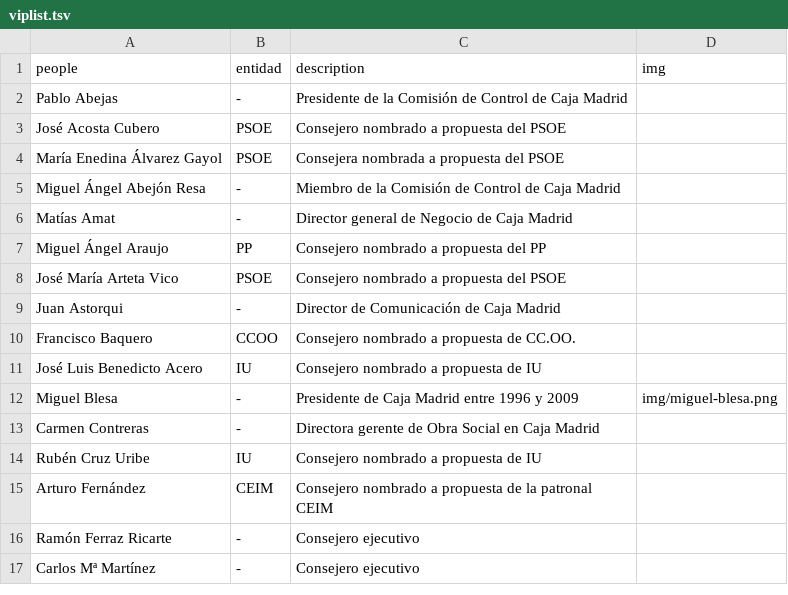
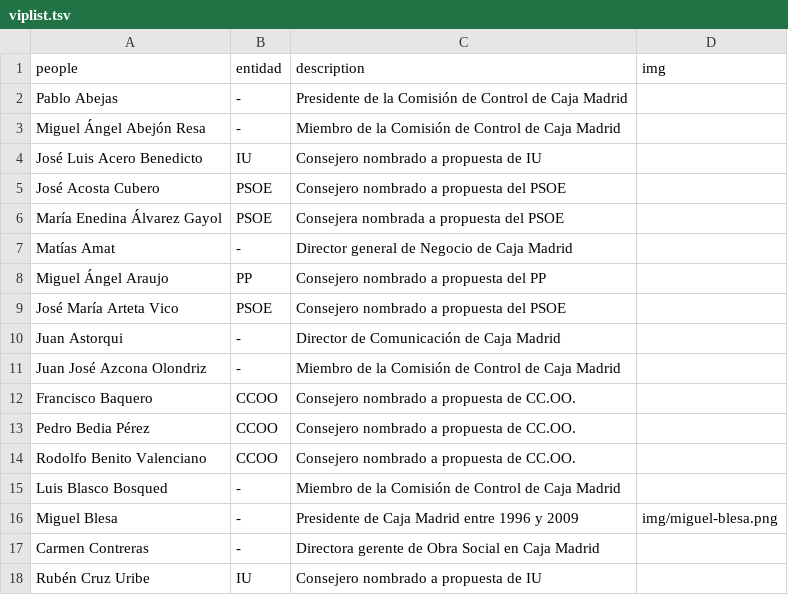
Before and after one commit to montera34/contratosmenores, a TSV file: data/viplist.tsv, drawn as a sheet; only a part is shown; the shorter side is filled out with more unchanged rows.

Commit message:
Añade nuevos datos y nombres a la lista. Corrige apellido de José Luis Acero

```diff
--- a/data/viplist.tsv
+++ b/data/viplist.tsv
@@ -2,5 +2,6 @@ people	entidad	description	img
 Pablo Abejas	-	Presidente de la Comisión de Control de Caja Madrid
+Miguel Ángel Abejón Resa	-	Miembro de la Comisión de Control de Caja Madrid
+José Luis Acero Benedicto	IU	Consejero nombrado a propuesta de IU
 José Acosta Cubero	PSOE	Consejero nombrado a propuesta del PSOE
 María Enedina Álvarez Gayol	PSOE	Consejera nombrada a propuesta del PSOE
-Miguel Ángel Abejón Resa	-	Miembro de la Comisión de Control de Caja Madrid
 Matías Amat	-	Director general de Negocio de Caja Madrid
@@ -9,4 +10,7 @@ José María Arteta Vico	PSOE	Consejero nombrado a propuesta del PSOE
 Juan Astorqui	-	Director de Comunicación de Caja Madrid
+Juan José Azcona Olondriz	-	Miembro de la Comisión de Control de Caja Madrid
 Francisco Baquero	CCOO	Consejero nombrado a propuesta de CC.OO.
-José Luis Benedicto Acero	IU	Consejero nombrado a propuesta de IU
+Pedro Bedia Pérez	CCOO	Consejero nombrado a propuesta de CC.OO.
+Rodolfo Benito Valenciano	CCOO	Consejero nombrado a propuesta de CC.OO.
+Luis Blasco Bosqued	-	Miembro de la Comisión de Control de Caja Madrid
 Miguel Blesa	-	Presidente de Caja Madrid entre 1996 y 2009	img/miguel-blesa.png
```
Also changed, not shown: 1 other file.
